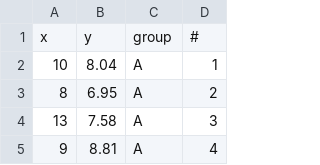
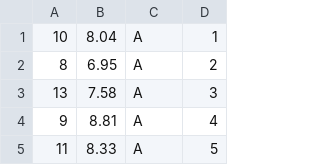
Before and after one commit to MarionMcG/data-analysis, a CSV file: csv/anscombe.csv, drawn as a sheet; only a part is shown; the shorter side is filled out with more unchanged rows.

```diff
--- a/csv/anscombe.csv
+++ b/csv/anscombe.csv
@@ -1,2 +1 @@
-x,y,group,#
 10,8.04,A,1
```
Also changed, not shown: 1 other file.
